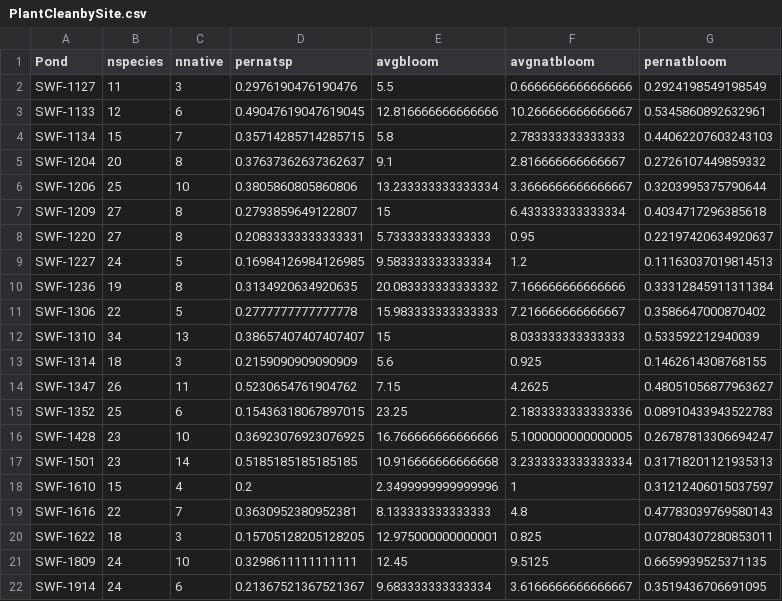
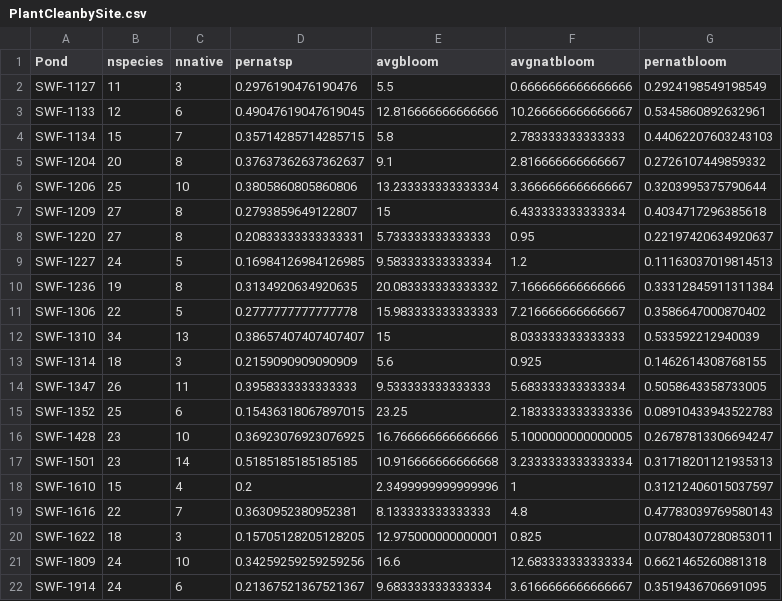
Before and after one commit to icrichmond/UrbanButterflies, a CSV file: output/PlantCleanbySite.csv, drawn as a sheet.

```diff
--- a/output/PlantCleanbySite.csv
+++ b/output/PlantCleanbySite.csv
@@ -13,3 +13,3 @@ SWF-1310,34,13,0.38657407407407407,15,8.033333333333333,0.533592212940039
 SWF-1314,18,3,0.2159090909090909,5.6,0.925,0.1462614308768155
-SWF-1347,26,11,0.5230654761904762,7.15,4.2625,0.48051056877963627
+SWF-1347,26,11,0.3958333333333333,9.533333333333333,5.683333333333334,0.5058643358733005
 SWF-1352,25,6,0.15436318067897015,23.25,2.1833333333333336,0.08910433943522783
@@ -20,3 +20,3 @@ SWF-1616,22,7,0.3630952380952381,8.133333333333333,4.8,0.47783039769580143
 SWF-1622,18,3,0.15705128205128205,12.975000000000001,0.825,0.07804307280853011
-SWF-1809,24,10,0.3298611111111111,12.45,9.5125,0.6659939525371135
+SWF-1809,24,10,0.34259259259259256,16.6,12.683333333333334,0.6621465260881318
 SWF-1914,24,6,0.21367521367521367,9.683333333333334,3.6166666666666667,0.3519436706691095
```
Also changed, not shown: output/PlantCleanbyDate.csv, 1 other file.
